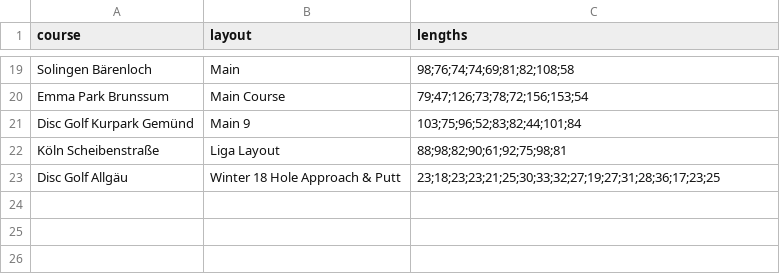
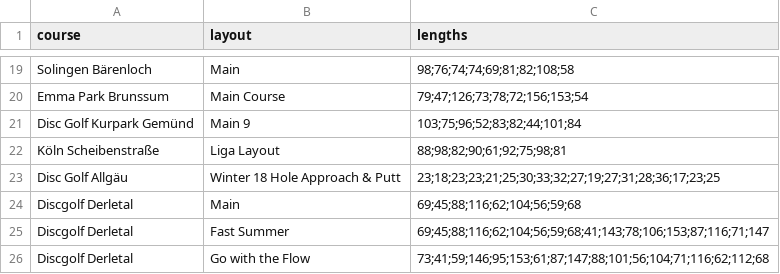
Before and after one commit to julvol/julvol.github.io, a CSV file: discgolfstats/course_data/hole_lengths.csv, drawn as a sheet; only a part is shown, gaps mark what is left out; the diff names each change by its address in the sheet, - before the commit and + after, or states it on an @@ line.

```diff
--- a/discgolfstats/course_data/hole_lengths.csv
+++ b/discgolfstats/course_data/hole_lengths.csv
+row 24: Discgolf Derletal | Main | 69;45;88;116;62;104;56;59;68
+row 25: Discgolf Derletal | Fast Summer | 69;45;88;116;62;104;56;59;68;41;143;78;106;153;87;116;71;147
+row 26: Discgolf Derletal | Go with the Flow | 73;41;59;146;95;153;61;87;147;88;101;56;104;71;116;62;112;68
```
Also changed, not shown: discgolfstats/course_data/course_coordinates.csv, discgolfstats/course_data/isomorph_holes.csv, 1 other file.
